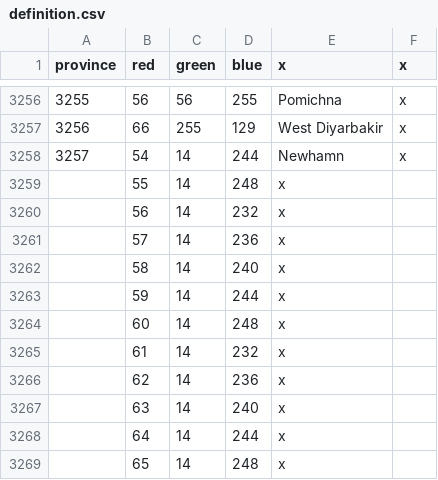
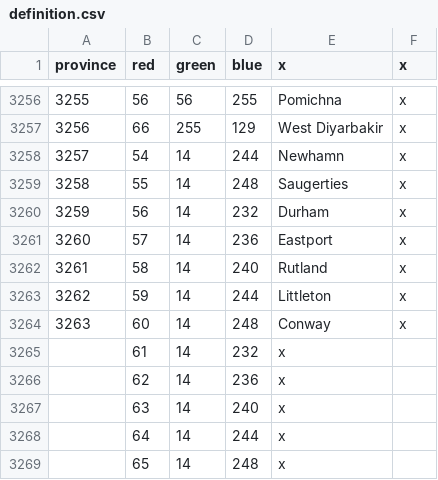
Before and after one commit to Rainbow-Goat/Fall-of-Genghis, a CSV file: Fall of Genghis/map/definition.csv, drawn as a sheet; only a part is shown, gaps mark what is left out.

```diff
--- a/Fall of Genghis/map/definition.csv
+++ b/Fall of Genghis/map/definition.csv
@@ -3258,8 +3258,8 @@ province;red;green;blue;x;x
 3257;54;14;244;Newhamn;x
-;55;14;248;x;
-;56;14;232;x;
-;57;14;236;x;
-;58;14;240;x;
-;59;14;244;x;
-;60;14;248;x;
+3258;55;14;248;Saugerties;x
+3259;56;14;232;Durham;x
+3260;57;14;236;Eastport;x
+3261;58;14;240;Rutland;x
+3262;59;14;244;Littleton;x
+3263;60;14;248;Conway;x
 ;61;14;232;x;
```
Also changed, not shown: Fall of Genghis/localisation/ModEditor_Additions.csv, Fall of Genghis/localisation/newtext.csv, 17 other files.
